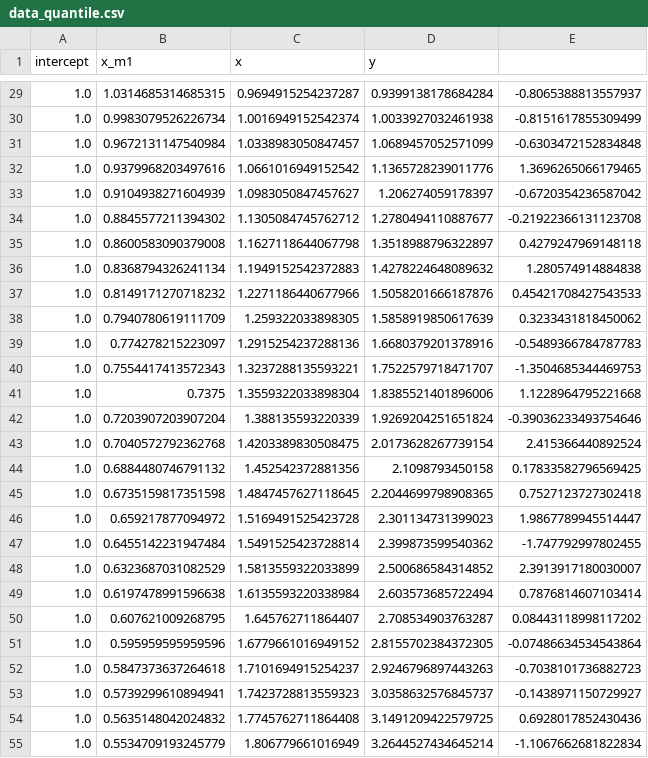
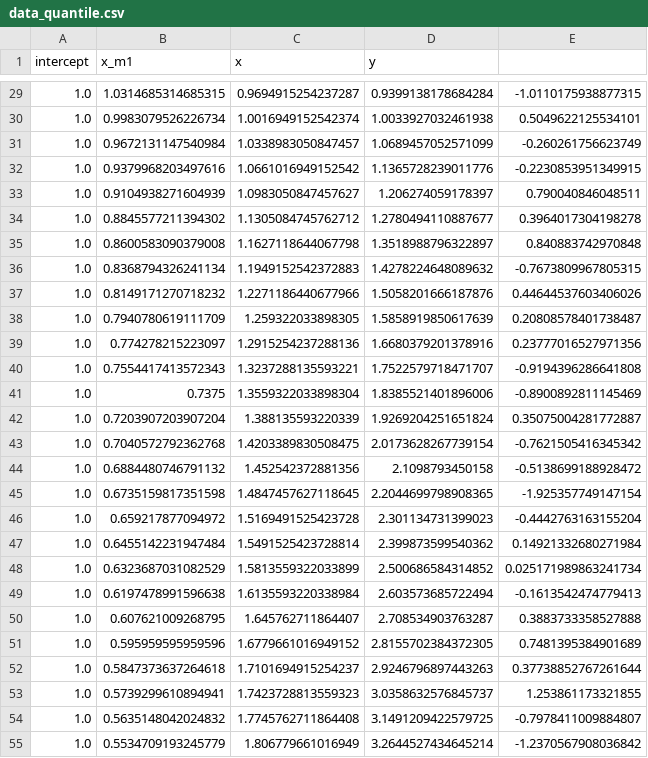
Before and after one commit to KorolevEgor/Econometrics, a CSV file: src/data/data_quantile.csv, drawn as a sheet; only a part is shown, gaps mark what is left out; the diff covers the shown part only.

```diff
--- a/src/data/data_quantile.csv
+++ b/src/data/data_quantile.csv
@@ -29,27 +29,27 @@ intercept,x_m1,x,y
-1.0,1.0314685314685315,0.9694915254237287,0.9399138178684284,-0.8065388813557937
-1.0,0.9983079526226734,1.0016949152542374,1.0033927032461938,-0.8151617855309499
-1.0,0.9672131147540984,1.0338983050847457,1.0689457052571099,-0.6303472152834848
-1.0,0.9379968203497616,1.0661016949152542,1.1365728239011776,1.3696265066179465
-1.0,0.9104938271604939,1.0983050847457627,1.206274059178397,-0.6720354236587042
-1.0,0.8845577211394302,1.1305084745762712,1.2780494110887677,-0.21922366131123708
-1.0,0.8600583090379008,1.1627118644067798,1.3518988796322897,0.4279247969148118
-1.0,0.8368794326241134,1.1949152542372883,1.4278224648089632,1.280574914884838
-1.0,0.8149171270718232,1.2271186440677966,1.5058201666187876,0.45421708427543533
-1.0,0.7940780619111709,1.259322033898305,1.5858919850617639,0.3233431818450062
-1.0,0.774278215223097,1.2915254237288136,1.6680379201378916,-0.5489366784787783
-1.0,0.7554417413572343,1.3237288135593221,1.7522579718471707,-1.3504685344469753
-1.0,0.7375,1.3559322033898304,1.8385521401896006,1.1228964795221668
-1.0,0.7203907203907204,1.388135593220339,1.9269204251651824,-0.39036233493754646
-1.0,0.7040572792362768,1.4203389830508475,2.0173628267739154,2.415366440892524
-1.0,0.6884480746791132,1.452542372881356,2.1098793450158,0.17833582796569425
-1.0,0.6735159817351598,1.4847457627118645,2.2044699798908365,0.7527123727302418
-1.0,0.659217877094972,1.5169491525423728,2.301134731399023,1.9867789945514447
-1.0,0.6455142231947484,1.5491525423728814,2.399873599540362,-1.747792997802455
-1.0,0.6323687031082529,1.5813559322033899,2.500686584314852,2.3913917180030007
-1.0,0.6197478991596638,1.6135593220338984,2.603573685722494,0.7876814607103414
-1.0,0.607621009268795,1.645762711864407,2.708534903763287,0.08443118998117202
-1.0,0.595959595959596,1.6779661016949152,2.8155702384372305,-0.07486634534543864
-1.0,0.5847373637264618,1.7101694915254237,2.9246796897443263,-0.7038101736882723
-1.0,0.5739299610894941,1.7423728813559323,3.0358632576845737,-0.1438971150729927
-1.0,0.5635148042024832,1.7745762711864408,3.1491209422579725,0.6928017852430436
-1.0,0.5534709193245779,1.806779661016949,3.2644527434645214,-1.1067662681822834
+1.0,1.0314685314685315,0.9694915254237287,0.9399138178684284,-1.0110175938877315
+1.0,0.9983079526226734,1.0016949152542374,1.0033927032461938,0.5049622125534101
+1.0,0.9672131147540984,1.0338983050847457,1.0689457052571099,-0.260261756623749
+1.0,0.9379968203497616,1.0661016949152542,1.1365728239011776,-0.2230853951349915
+1.0,0.9104938271604939,1.0983050847457627,1.206274059178397,0.790040846048511
+1.0,0.8845577211394302,1.1305084745762712,1.2780494110887677,0.3964017304198278
+1.0,0.8600583090379008,1.1627118644067798,1.3518988796322897,0.840883742970848
+1.0,0.8368794326241134,1.1949152542372883,1.4278224648089632,-0.7673809967805315
+1.0,0.8149171270718232,1.2271186440677966,1.5058201666187876,0.44644537603406026
+1.0,0.7940780619111709,1.259322033898305,1.5858919850617639,0.20808578401738487
+1.0,0.774278215223097,1.2915254237288136,1.6680379201378916,0.23777016527971356
+1.0,0.7554417413572343,1.3237288135593221,1.7522579718471707,-0.9194396286641808
+1.0,0.7375,1.3559322033898304,1.8385521401896006,-0.8900892811145469
+1.0,0.7203907203907204,1.388135593220339,1.9269204251651824,0.35075004281772887
+1.0,0.7040572792362768,1.4203389830508475,2.0173628267739154,-0.7621505416345342
+1.0,0.6884480746791132,1.452542372881356,2.1098793450158,-0.5138699188928472
+1.0,0.6735159817351598,1.4847457627118645,2.2044699798908365,-1.925357749147154
+1.0,0.659217877094972,1.5169491525423728,2.301134731399023,-0.4442763163155204
+1.0,0.6455142231947484,1.5491525423728814,2.399873599540362,0.14921332680271984
+1.0,0.6323687031082529,1.5813559322033899,2.500686584314852,0.025171989863241734
+1.0,0.6197478991596638,1.6135593220338984,2.603573685722494,-0.1613542474779413
+1.0,0.607621009268795,1.645762711864407,2.708534903763287,0.3883733358527888
+1.0,0.595959595959596,1.6779661016949152,2.8155702384372305,0.7481395384901689
+1.0,0.5847373637264618,1.7101694915254237,2.9246796897443263,0.37738852767261644
+1.0,0.5739299610894941,1.7423728813559323,3.0358632576845737,1.253861173321855
+1.0,0.5635148042024832,1.7745762711864408,3.1491209422579725,-0.7978411009884807
+1.0,0.5534709193245779,1.806779661016949,3.2644527434645214,-1.2370567908036842
```
Also changed, not shown: 33 edited cells elsewhere in this file, src/data/data_quantile_test.csv, 12 other files.
